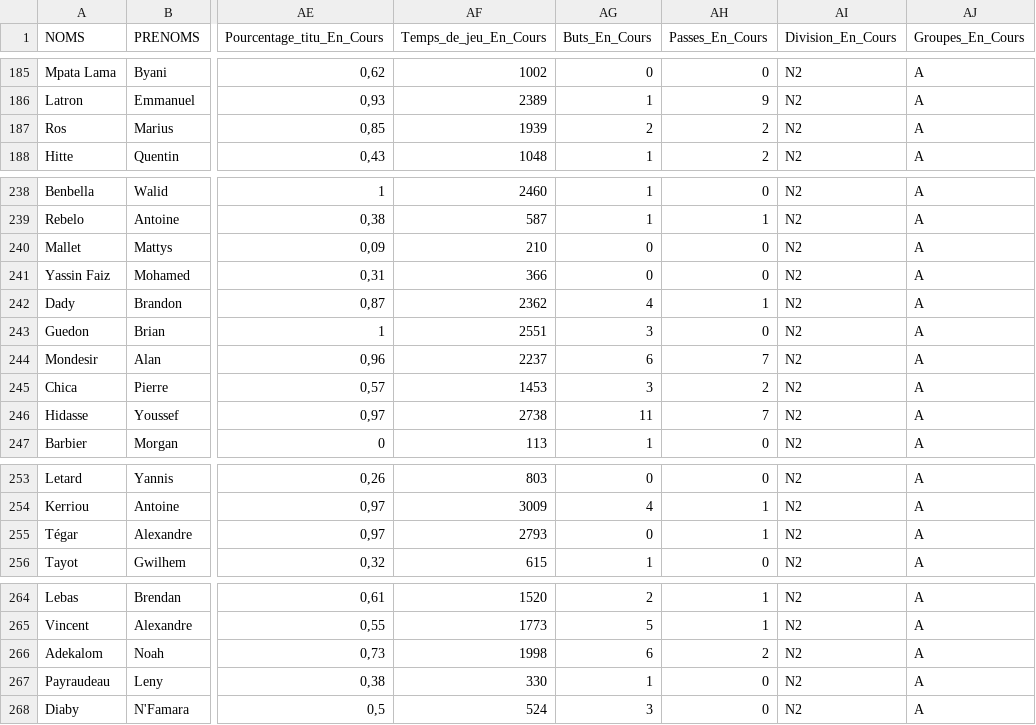
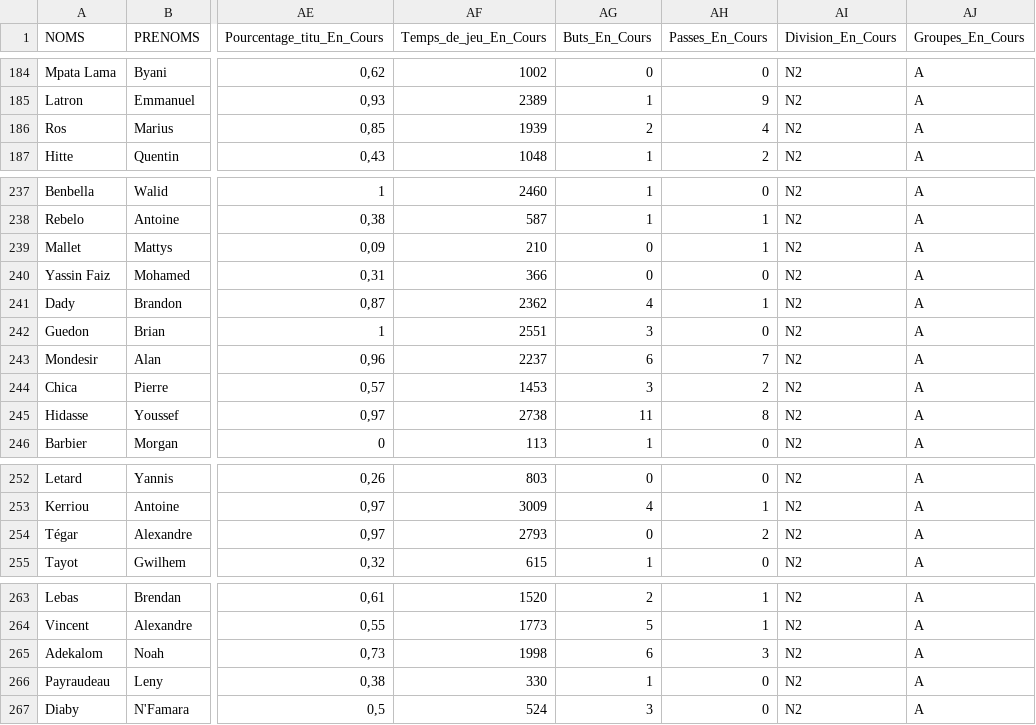
Before and after one commit to WaImad/Scouting_France, a CSV file: resultats_scraping.csv, drawn as a sheet; only a part is shown, gaps mark what is left out; addresses are those after the commit; the diff covers the shown part only; the diff names each change by its address in the sheet, - before the commit and + after, or states it on an @@ line.

```diff
--- a/resultats_scraping.csv
+++ b/resultats_scraping.csv
-AH186 (Passes_En_Cours): 2
+AH186 (Passes_En_Cours): 4
-AH239 (Passes_En_Cours): 0
+AH239 (Passes_En_Cours): 1
-AH245 (Passes_En_Cours): 7
+AH245 (Passes_En_Cours): 8
-AH254 (Passes_En_Cours): 1
+AH254 (Passes_En_Cours): 2
-AH265 (Passes_En_Cours): 2
+AH265 (Passes_En_Cours): 3
```
Also changed, not shown: 1 removed row and 5 edited cells elsewhere in this file.
